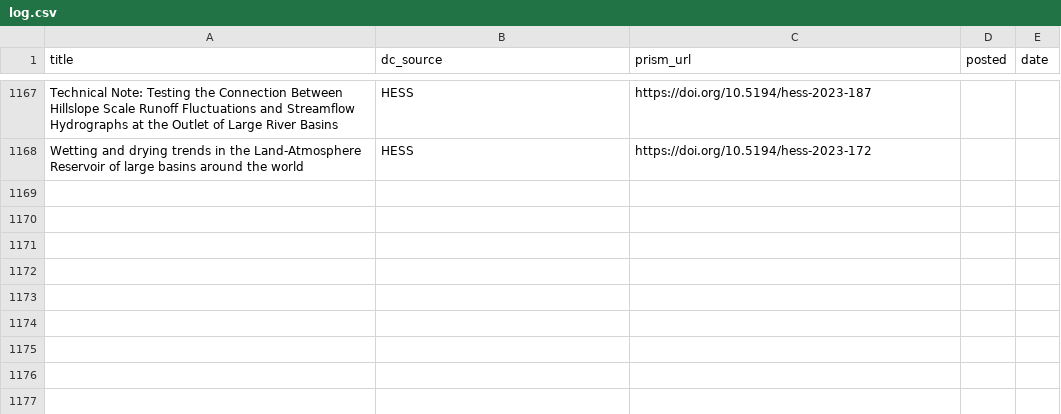
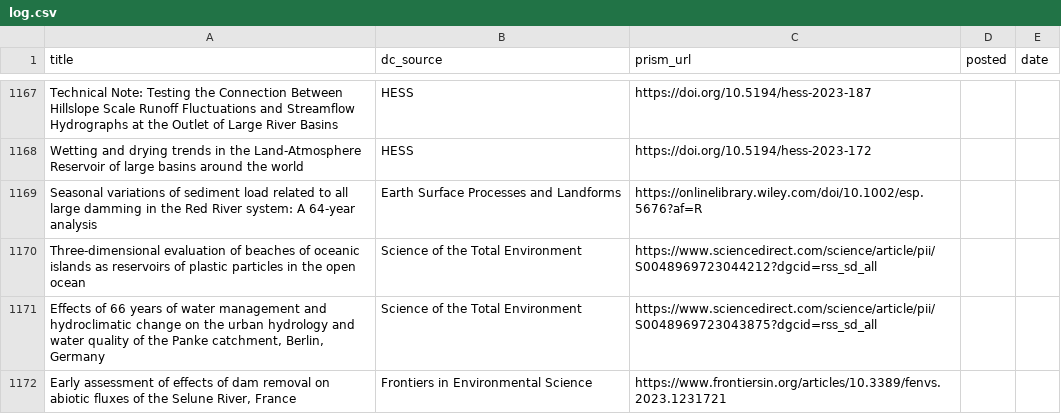
Before and after one commit to feedpapers/limnopapers, a CSV file: log.csv, drawn as a sheet; only a part is shown, gaps mark what is left out.

Commit message:
Updated log

```diff
--- a/log.csv
+++ b/log.csv
@@ -1168 +1168,5 @@ Technical Note: Testing the Connection Between Hillslope Scale Runoff Fluctuatio
 Wetting and drying trends in the Land-Atmosphere Reservoir of large basins around the world,HESS,https://doi.org/10.5194/hess-2023-172,,
+Seasonal variations of sediment load related to all large damming in the Red River system: A 64‐year analysis,Earth Surface Processes and Landforms,https://onlinelibrary.wiley.com/doi/10.1002/esp.5676?af=R,,
+Three-dimensional evaluation of beaches of oceanic islands as reservoirs of plastic particles in the open ocean,Science of the Total Environment,https://www.sciencedirect.com/science/article/pii/S0048969723044212?dgcid=rss_sd_all,,
+"Effects of 66 years of water management and hydroclimatic change on the urban hydrology and water quality of the Panke catchment, Berlin, Germany",Science of the Total Environment,https://www.sciencedirect.com/science/article/pii/S0048969723043875?dgcid=rss_sd_all,,
+"Early assessment of effects of dam removal on abiotic fluxes of the Selune River, France",Frontiers in Environmental Science,https://www.frontiersin.org/articles/10.3389/fenvs.2023.1231721,,
```
